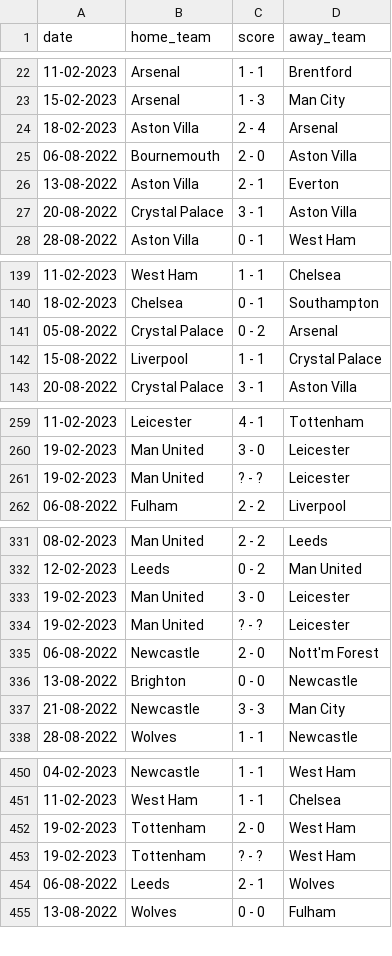
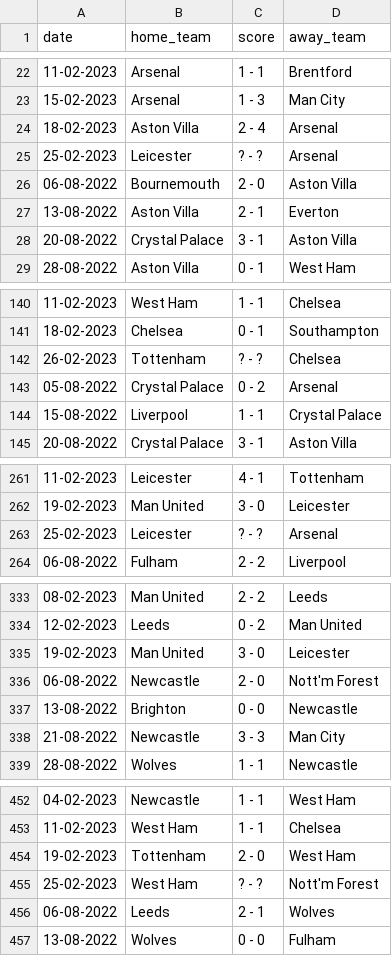
Before and after one commit to lasse1900/Andrade_Webscaping_with_Python_Udemy, a CSV file: Section5/football_data.csv, drawn as a sheet; only a part is shown, gaps mark what is left out; the diff covers the shown part only.

```diff
--- a/Section5/football_data.csv
+++ b/Section5/football_data.csv
@@ -24,2 +24,3 @@ date,home_team,score,away_team
 18-02-2023,Aston Villa,2 - 4,Arsenal
+25-02-2023,Leicester,? - ?,Arsenal
 06-08-2022,Bournemouth,2 - 0,Aston Villa
@@ -140,2 +141,3 @@ date,home_team,score,away_team
 18-02-2023,Chelsea,0 - 1,Southampton
+26-02-2023,Tottenham,? - ?,Chelsea
 05-08-2022,Crystal Palace,0 - 2,Arsenal
@@ -260,3 +262,3 @@ date,home_team,score,away_team
 19-02-2023,Man United,3 - 0,Leicester
-19-02-2023,Man United,? - ?,Leicester
+25-02-2023,Leicester,? - ?,Arsenal
 06-08-2022,Fulham,2 - 2,Liverpool
@@ -333,3 +335,2 @@ date,home_team,score,away_team
 19-02-2023,Man United,3 - 0,Leicester
-19-02-2023,Man United,? - ?,Leicester
 06-08-2022,Newcastle,2 - 0,Nott'm Forest
@@ -452,3 +454,3 @@ date,home_team,score,away_team
 19-02-2023,Tottenham,2 - 0,West Ham
-19-02-2023,Tottenham,? - ?,West Ham
+25-02-2023,West Ham,? - ?,Nott'm Forest
 06-08-2022,Leeds,2 - 1,Wolves
```
Also changed, not shown: 1 added row and 2 edited cells elsewhere in this file, 3 other files.
